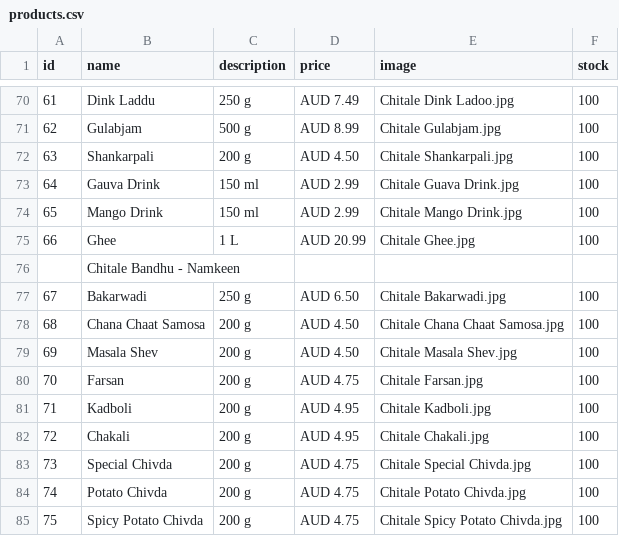
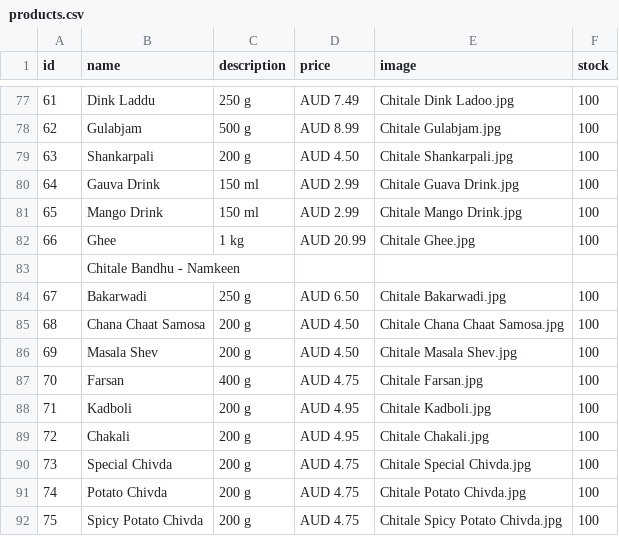
Before and after one commit to hariomfoodswollongong-ops/mywebsite, a CSV file: public/products.csv, drawn as a sheet; only a part is shown, gaps mark what is left out; the diff covers the shown part only.

```diff
--- a/public/products.csv
+++ b/public/products.csv
@@ -74,3 +81,3 @@ id,name,description,price,image,stock
 65,Mango Drink,150 ml,AUD 2.99,Chitale Mango Drink.jpg,100
-66,Ghee,1 L,AUD 20.99,Chitale Ghee.jpg,100
+66,Ghee,1 kg,AUD 20.99,Chitale Ghee.jpg,100
 ,Chitale Bandhu - Namkeen,,,,
@@ -79,3 +86,3 @@ id,name,description,price,image,stock
 69,Masala Shev,200 g,AUD 4.50,Chitale Masala Shev.jpg,100
-70,Farsan,200 g,AUD 4.75,Chitale Farsan.jpg,100
+70,Farsan,400 g,AUD 4.75,Chitale Farsan.jpg,100
 71,Kadboli,200 g,AUD 4.95,Chitale Kadboli.jpg,100
```
Also changed, not shown: 17 added rows, 10 removed rows and 12 edited cells elsewhere in this file.
